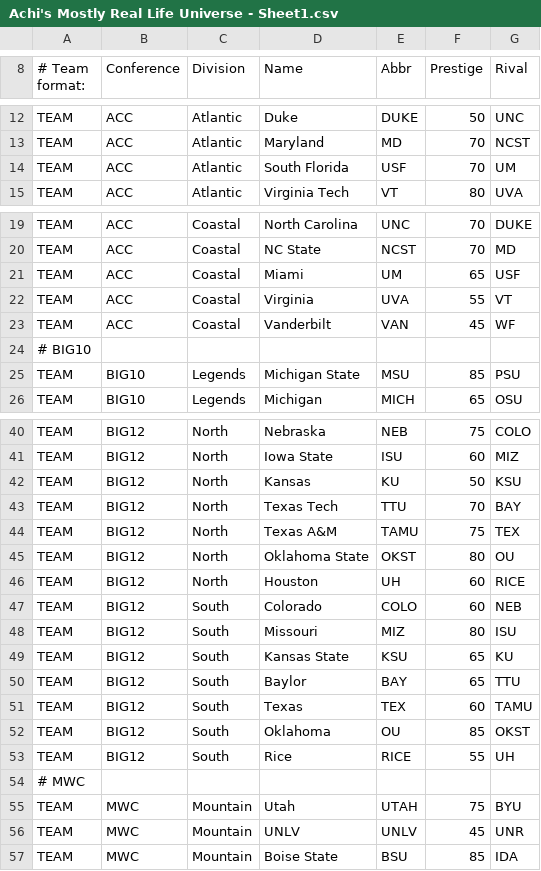
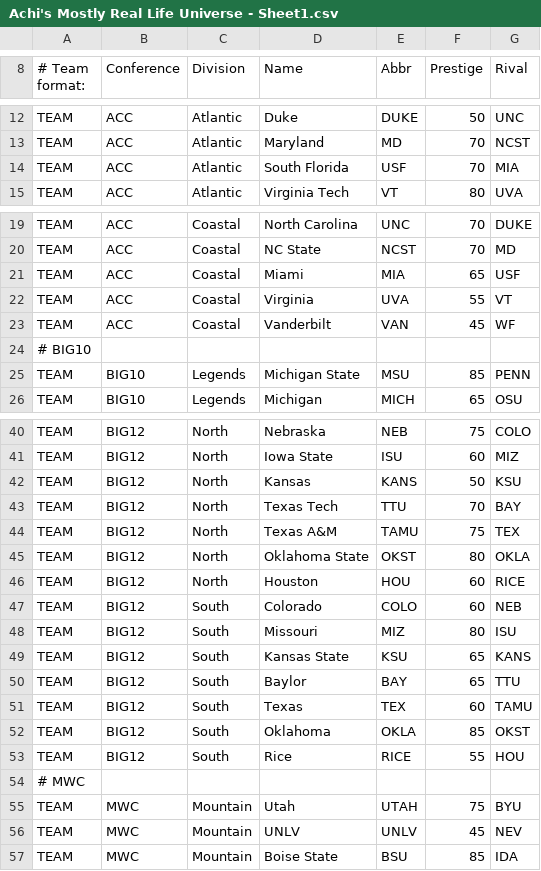
Before and after one commit to khbonzo/FootballCoach2, a CSV file: Achi's Mostly Real Life Universe - Sheet1.csv, drawn as a sheet; only a part is shown, gaps mark what is left out; the diff covers the shown part only.

Commit message:
Update Achi's Mostly Real Life Universe - Sheet1.csv

```diff
--- a/Achi's Mostly Real Life Universe - Sheet1.csv
+++ b/Achi's Mostly Real Life Universe - Sheet1.csv
@@ -13,3 +13,3 @@ TEAM,ACC,Atlantic,Duke,DUKE,50,UNC,,,,,,,
 TEAM,ACC,Atlantic,Maryland,MD,70,NCST,,,,,,,
-TEAM,ACC,Atlantic,South Florida,USF,70,UM,,,,,,,
+TEAM,ACC,Atlantic,South Florida,USF,70,MIA,,,,,,,
 TEAM,ACC,Atlantic,Virginia Tech,VT,80,UVA,,,,,,,
@@ -20,3 +20,3 @@ TEAM,ACC,Coastal,North Carolina,UNC,70,DUKE,,,,,,,
 TEAM,ACC,Coastal,NC State,NCST,70,MD,,,,,,,
-TEAM,ACC,Coastal,Miami,UM,65,USF,,,,,,,
+TEAM,ACC,Coastal,Miami,MIA,65,USF,,,,,,,
 TEAM,ACC,Coastal,Virginia,UVA,55,VT,,,,,,,
@@ -24,3 +24,3 @@ TEAM,ACC,Coastal,Vanderbilt,VAN,45,WF,,,,,,,
 # BIG10,,,,,,,,,,,,,
-TEAM,BIG10,Legends,Michigan State,MSU,85,PSU,,,,,,,
+TEAM,BIG10,Legends,Michigan State,MSU,85,PENN,,,,,,,
 TEAM,BIG10,Legends,Michigan,MICH,65,OSU,,,,,,,
@@ -41,17 +41,17 @@ TEAM,BIG12,North,Nebraska,NEB,75,COLO,,,,,,,
 TEAM,BIG12,North,Iowa State,ISU,60,MIZ,,,,,,,
-TEAM,BIG12,North,Kansas,KU,50,KSU,,,,,,,
+TEAM,BIG12,North,Kansas,KANS,50,KSU,,,,,,,
 TEAM,BIG12,North,Texas Tech,TTU,70,BAY,,,,,,,
 TEAM,BIG12,North,Texas A&M,TAMU,75,TEX,,,,,,,
-TEAM,BIG12,North,Oklahoma State,OKST,80,OU,,,,,,,
-TEAM,BIG12,North,Houston,UH,60,RICE,,,,,,,
+TEAM,BIG12,North,Oklahoma State,OKST,80,OKLA,,,,,,,
+TEAM,BIG12,North,Houston,HOU,60,RICE,,,,,,,
 TEAM,BIG12,South,Colorado,COLO,60,NEB,,,,,,,
 TEAM,BIG12,South,Missouri,MIZ,80,ISU,,,,,,,
-TEAM,BIG12,South,Kansas State,KSU,65,KU,,,,,,,
+TEAM,BIG12,South,Kansas State,KSU,65,KANS,,,,,,,
 TEAM,BIG12,South,Baylor,BAY,65,TTU,,,,,,,
 TEAM,BIG12,South,Texas,TEX,60,TAMU,,,,,,,
-TEAM,BIG12,South,Oklahoma,OU,85,OKST,,,,,,,
-TEAM,BIG12,South,Rice,RICE,55,UH,,,,,,,
+TEAM,BIG12,South,Oklahoma,OKLA,85,OKST,,,,,,,
+TEAM,BIG12,South,Rice,RICE,55,HOU,,,,,,,
 # MWC,,,,,,,,,,,,,
 TEAM,MWC,Mountain,Utah,UTAH,75,BYU,,,,,,,
-TEAM,MWC,Mountain,UNLV,UNLV,45,UNR,,,,,,,
+TEAM,MWC,Mountain,UNLV,UNLV,45,NEV,,,,,,,
 TEAM,MWC,Mountain,Boise State,BSU,85,IDA,,,,,,,
```
Also changed, not shown: 12 edited cells elsewhere in this file.
